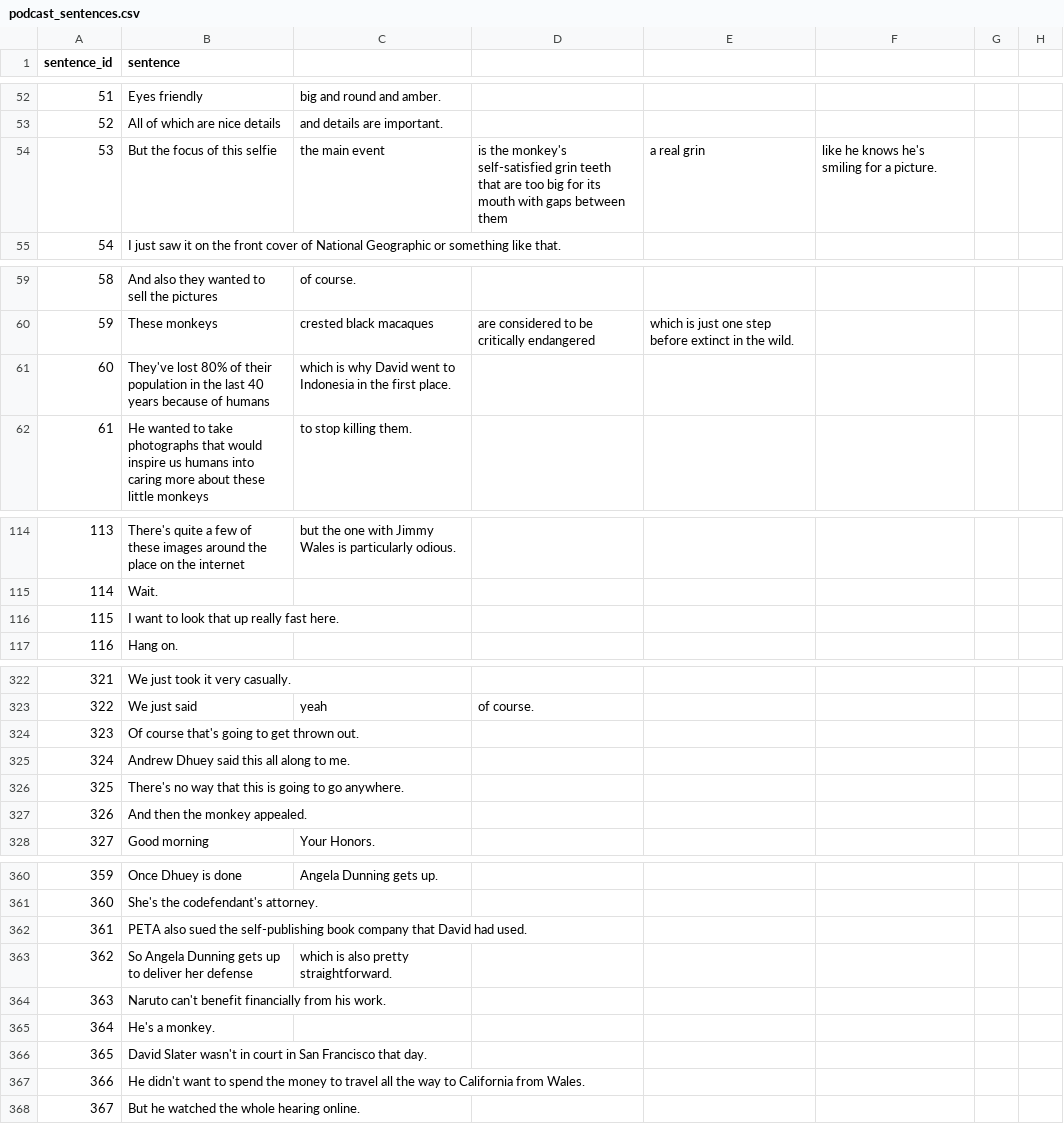
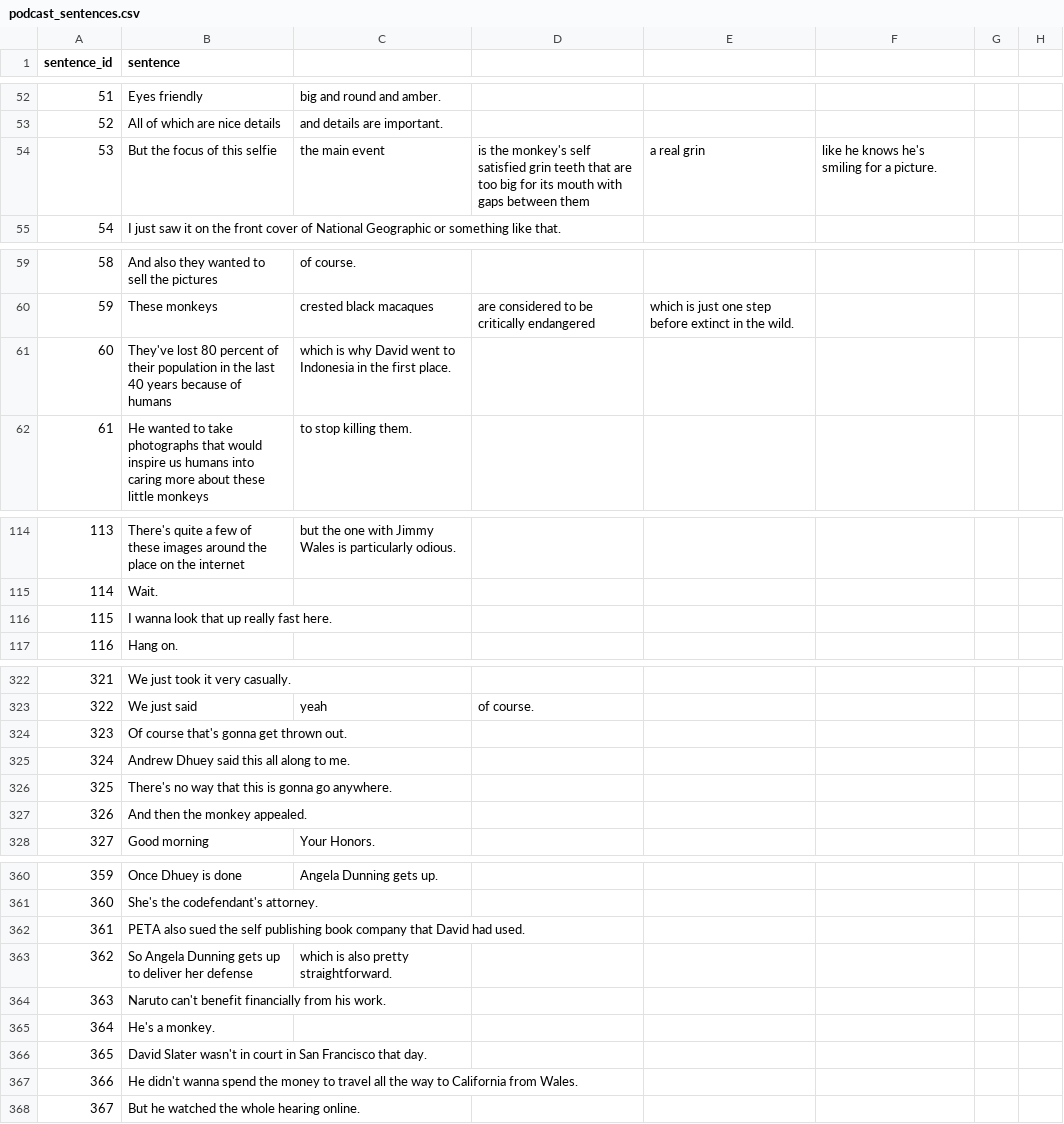
Before and after one commit to mayatsuberi/Language-Project, a CSV file: data/podcast_sentences.csv, drawn as a sheet; only a part is shown, gaps mark what is left out; the diff covers the shown part only.

Commit message:
Reached 97% for English embedding, updated sentence file to gonna wanna

```diff
--- a/data/podcast_sentences.csv
+++ b/data/podcast_sentences.csv
@@ -53,3 +53,3 @@ sentence_id,sentence
 52,All of which are nice details, and details are important.
-53,But the focus of this selfie, the main event, is the monkey's self-satisfied grin teeth that are too big for its mouth with gaps between them, a real grin, like he knows he's smiling for a picture.
+53,But the focus of this selfie, the main event, is the monkey's self satisfied grin teeth that are too big for its mouth with gaps between them, a real grin, like he knows he's smiling for a picture.
 54,I just saw it on the front cover of National Geographic or something like that.
@@ -60,3 +60,3 @@ sentence_id,sentence
 59,These monkeys, crested black macaques, are considered to be critically endangered, which is just one step before extinct in the wild.
-60,They've lost 80% of their population in the last 40 years because of humans, which is why David went to Indonesia in the first place.
+60,They've lost 80 percent of their population in the last 40 years because of humans, which is why David went to Indonesia in the first place.
 61,He wanted to take photographs that would inspire us humans into caring more about these little monkeys, to stop killing them.
@@ -115,3 +115,3 @@ sentence_id,sentence
 114,Wait.
-115,I want to look that up really fast here.
+115,I wanna look that up really fast here.
 116,Hang on.
@@ -323,5 +323,5 @@ sentence_id,sentence
 322,We just said, yeah, of course.
-323,Of course that's going to get thrown out.
+323,Of course that's gonna get thrown out.
 324,Andrew Dhuey said this all along to me.
-325,There's no way that this is going to go anywhere.
+325,There's no way that this is gonna go anywhere.
 326,And then the monkey appealed.
@@ -361,3 +361,3 @@ sentence_id,sentence
 360,She's the codefendant's attorney.
-361,PETA also sued the self-publishing book company that David had used.
+361,PETA also sued the self publishing book company that David had used.
 362,So Angela Dunning gets up to deliver her defense, which is also pretty straightforward.
@@ -366,3 +366,3 @@ sentence_id,sentence
 365,David Slater wasn't in court in San Francisco that day.
-366,He didn't want to spend the money to travel all the way to California from Wales.
+366,He didn't wanna spend the money to travel all the way to California from Wales.
 367,But he watched the whole hearing online.
```
Also changed, not shown: 9 edited cells elsewhere in this file, 2 other files.
